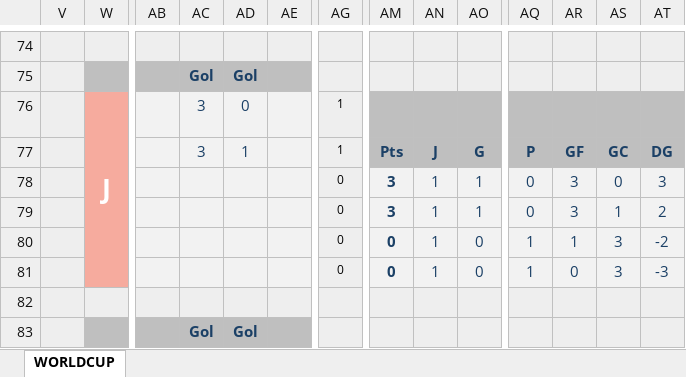
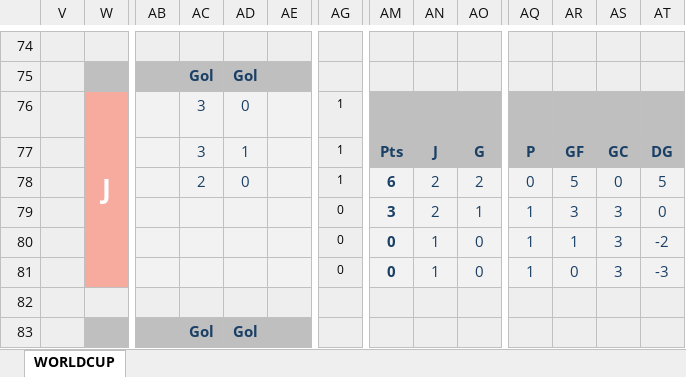
Before and after one commit to caicedodavid/quiniela, an Excel workbook: data/master.xlsx, sheet WORLDCUP, drawn as a sheet; only a part is shown, gaps mark what is left out; values as stored, in another font and other column widths than the file's, no borders; conditional formats not drawn; the diff names each change by its address in the sheet, - before the commit and + after, or states it on an @@ line.

```diff
--- a/data/master.xlsx (sheet WORLDCUP)
+++ b/data/master.xlsx (sheet WORLDCUP)
-AC78: (empty)
+AC78: 2
-AD78: (empty)
+AD78: 0
-AG78: 0
+AG78: 1
-AM78: 3
+AM78: 6
-AN78:AN79: 1
+AN78:AN79: 2
-AO78: 1
+AO78: 2
-AR78: 3
+AR78: 5
-AT78: 3
+AT78: 5
-AQ79: 0
+AQ79: 1
-AS79: 1
+AS79: 3
-AT79: 2
+AT79: 0
```
Also changed, not shown: hidden cells, 1 other file.
